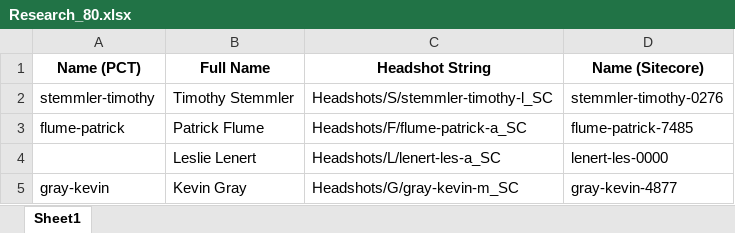
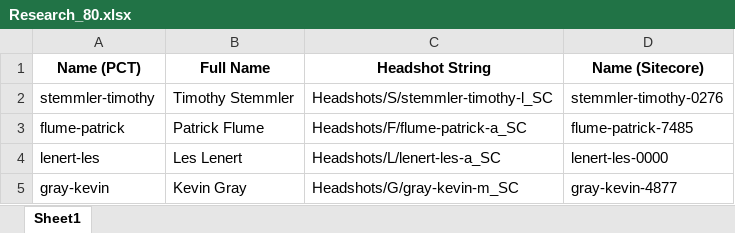
Before and after one commit to matthew-webber/people-card-cli, an Excel workbook: people_reports/Research_80.xlsx, sheet Sheet1, drawn as a sheet; values as stored, in another font and other column widths than the file's, no borders; the diff names each change by its address in the sheet, - before the commit and + after, or states it on an @@ line.

```diff
--- a/people_reports/Research_80.xlsx (sheet Sheet1)
+++ b/people_reports/Research_80.xlsx (sheet Sheet1)
-A4 (Name (PCT)): (empty)
+A4 (Name (PCT)): lenert-les
-B4 (Full Name): Leslie Lenert
+B4 (Full Name): Les Lenert
```
Also changed, not shown: people_reports/Enterprise_16.xlsx, people_reports/Research_170.xlsx, 22 other files.
